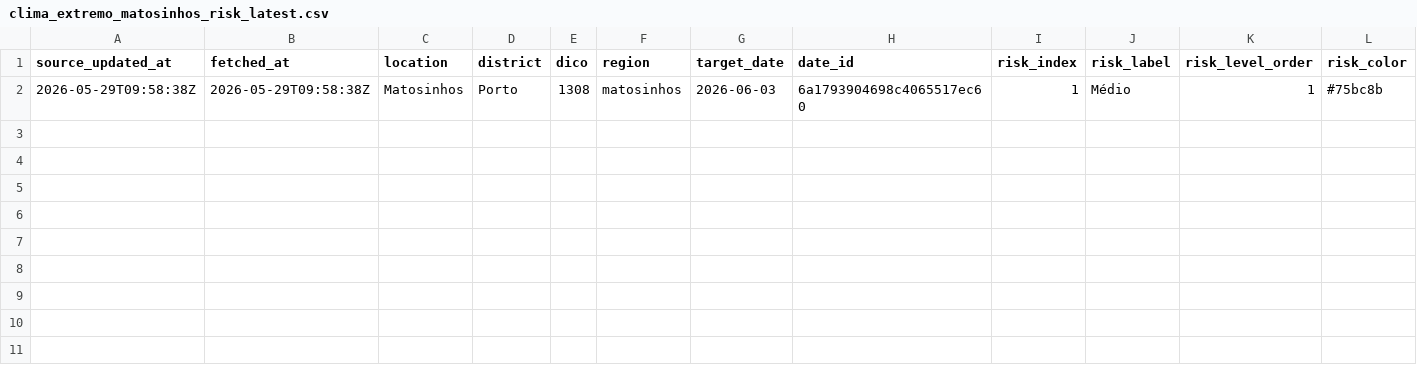
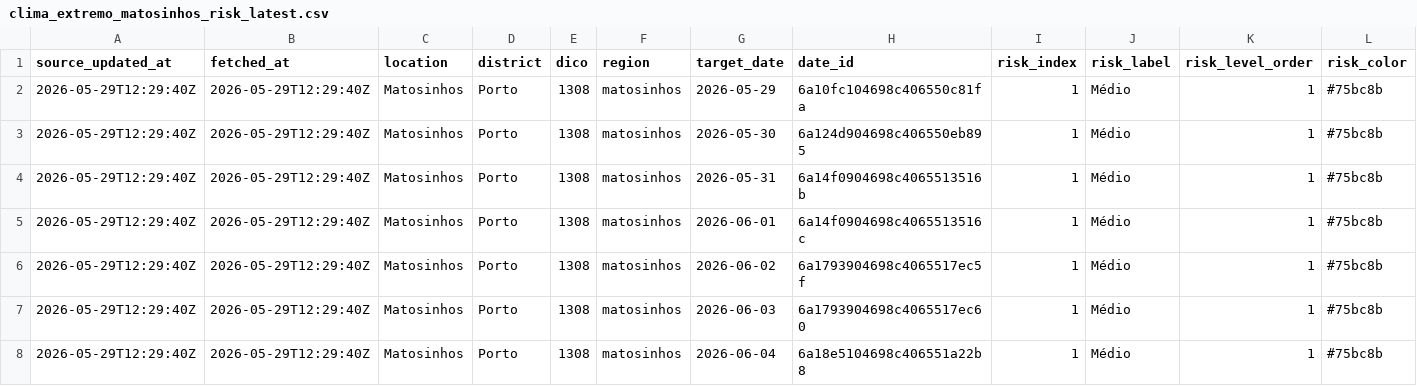
Before and after one commit to DBLQA90/qualar_matosinhos, a CSV file: data/clima_extremo_matosinhos_risk_latest.csv, drawn as a sheet; only a part is shown; addresses are those after the commit; rows hold the shown columns only; the diff names each change by its address in the sheet, - before the commit and + after, or states it on an @@ line.

```diff
--- a/data/clima_extremo_matosinhos_risk_latest.csv
+++ b/data/clima_extremo_matosinhos_risk_latest.csv
+row 2: 2026-05-29T12:29:40Z | 2026-05-29T12:29:40Z | Matosinhos | Porto | 1308 | matosinhos | 2026-05-29 | 6a10fc104698c406550c81fa | 1 | Médio | 1 | #75bc8b
+row 3: 2026-05-29T12:29:40Z | 2026-05-29T12:29:40Z | Matosinhos | Porto | 1308 | matosinhos | 2026-05-30 | 6a124d904698c406550eb895 | 1 | Médio | 1 | #75bc8b
+row 4: 2026-05-29T12:29:40Z | 2026-05-29T12:29:40Z | Matosinhos | Porto | 1308 | matosinhos | 2026-05-31 | 6a14f0904698c4065513516b | 1 | Médio | 1 | #75bc8b
+row 5: 2026-05-29T12:29:40Z | 2026-05-29T12:29:40Z | Matosinhos | Porto | 1308 | matosinhos | 2026-06-01 | 6a14f0904698c4065513516c | 1 | Médio | 1 | #75bc8b
+row 6: 2026-05-29T12:29:40Z | 2026-05-29T12:29:40Z | Matosinhos | Porto | 1308 | matosinhos | 2026-06-02 | 6a1793904698c4065517ec5f | 1 | Médio | 1 | #75bc8b
-A7 (source_updated_at): 2026-05-29T09:58:38Z
+A7 (source_updated_at): 2026-05-29T12:29:40Z
-B7 (fetched_at): 2026-05-29T09:58:38Z
+B7 (fetched_at): 2026-05-29T12:29:40Z
+row 8: 2026-05-29T12:29:40Z | 2026-05-29T12:29:40Z | Matosinhos | Porto | 1308 | matosinhos | 2026-06-04 | 6a18e5104698c406551a22b8 | 1 | Médio | 1 | #75bc8b
```
Also changed, not shown: data/clima_extremo_matosinhos_risk.csv, data/ipma_matosinhos_station_observations.csv, 17 other files.
